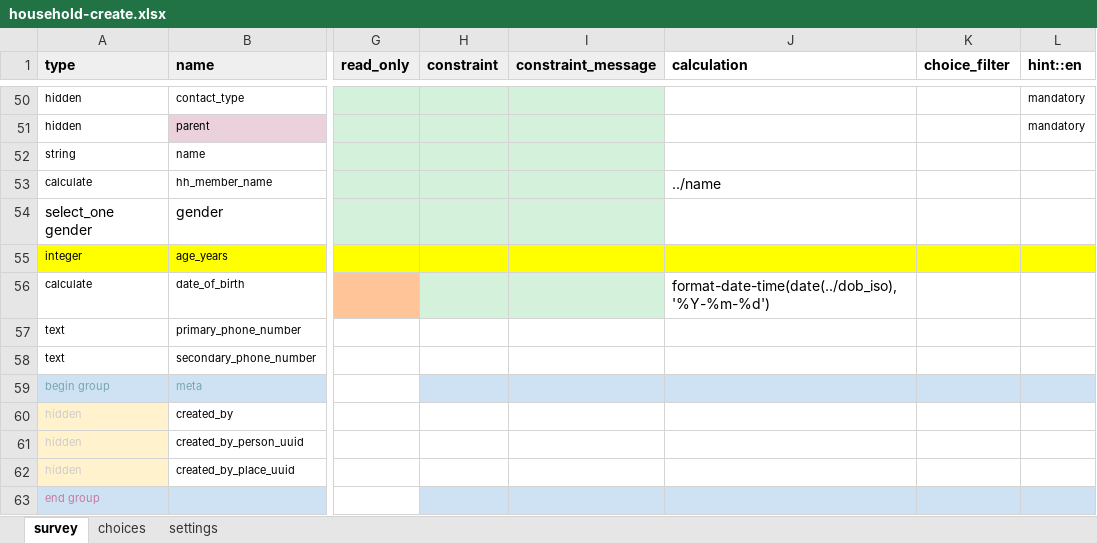
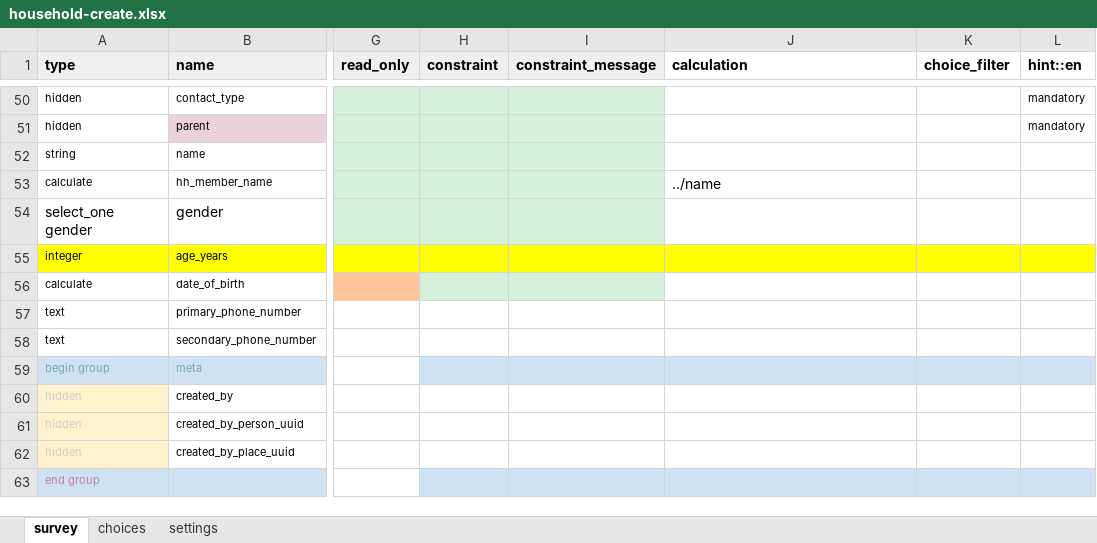
Before and after one commit to oyierp/community-testing-config-test, an Excel workbook: forms/contact/household-create.xlsx, sheet survey, drawn as a sheet; only a part is shown, gaps mark what is left out; values as stored, in another font and other column widths than the file's, no borders; conditional formats not drawn; the diff names each change by its address in the sheet, - before the commit and + after, or states it on an @@ line.

Commit message:
Add files via upload

```diff
--- a/forms/contact/household-create.xlsx (sheet survey)
+++ b/forms/contact/household-create.xlsx (sheet survey)
-J56 (calculation): format-date-time(date(../dob_iso),'%Y-%m-%d')
+J56 (calculation): (empty)
```
Also changed, not shown: sheet settings.
